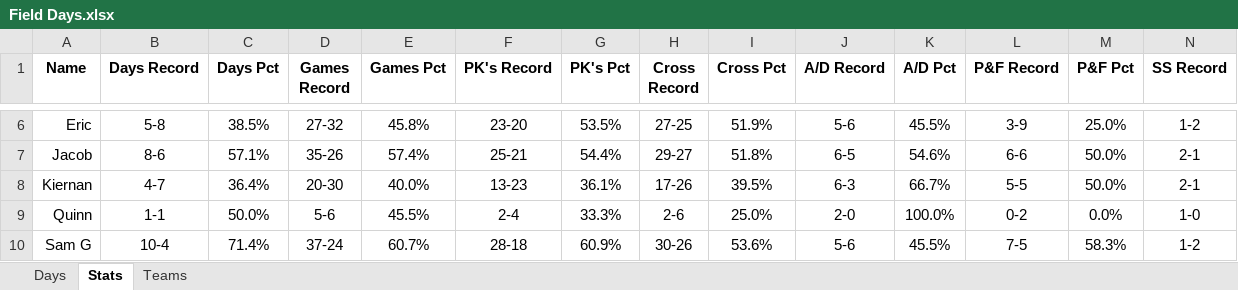
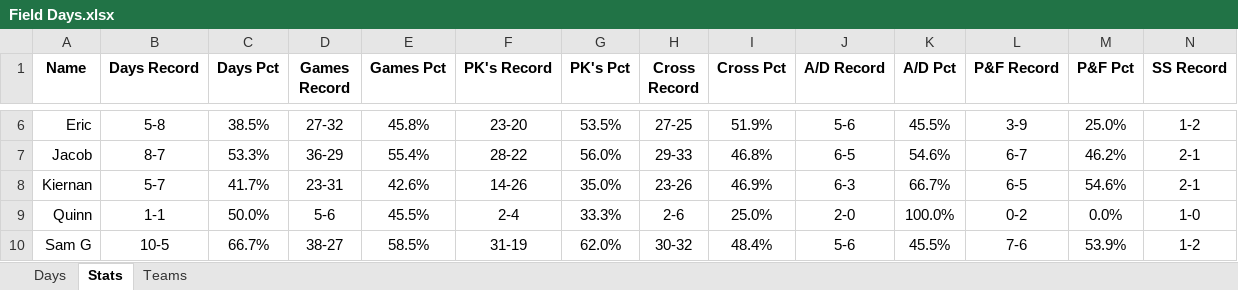
Before and after one commit to jmsellitti1/Field-Days, an Excel workbook: Field Days.xlsx, sheet Stats, drawn as a sheet; only a part is shown, gaps mark what is left out; values as stored, in another font and other column widths than the file's, no borders; charts and pictures and conditional formats not drawn; the diff covers the shown part only; the diff names each change by its address in the sheet, - before the commit and + after, or states it on an @@ line.

Commit message:
Updated with 12/27 game

```diff
--- a/Field Days.xlsx (sheet Stats)
+++ b/Field Days.xlsx (sheet Stats)
-B7 (Days Record): 8-6
+B7 (Days Record): 8-7
-C7 (Days Pct): 57.1%
+C7 (Days Pct): 53.3%
-D7 (Games Record): 35-26
+D7 (Games Record): 36-29
-E7 (Games Pct): 57.4%
+E7 (Games Pct): 55.4%
-F7 (PK's Record): 25-21
+F7 (PK's Record): 28-22
-G7 (PK's Pct): 54.4%
+G7 (PK's Pct): 56.0%
-H7 (Cross Record): 29-27
+H7 (Cross Record): 29-33
-I7 (Cross Pct): 51.8%
+I7 (Cross Pct): 46.8%
-L7 (P&F Record): 6-6
+L7 (P&F Record): 6-7
-M7 (P&F Pct): 50.0%
+M7 (P&F Pct): 46.2%
-B8 (Days Record): 4-7
+B8 (Days Record): 5-7
-C8 (Days Pct): 36.4%
+C8 (Days Pct): 41.7%
-D8 (Games Record): 20-30
+D8 (Games Record): 23-31
-E8 (Games Pct): 40.0%
+E8 (Games Pct): 42.6%
-F8 (PK's Record): 13-23
+F8 (PK's Record): 14-26
-G8 (PK's Pct): 36.1%
+G8 (PK's Pct): 35.0%
-H8 (Cross Record): 17-26
+H8 (Cross Record): 23-26
-I8 (Cross Pct): 39.5%
+I8 (Cross Pct): 46.9%
-L8 (P&F Record): 5-5
+L8 (P&F Record): 6-5
-M8 (P&F Pct): 50.0%
+M8 (P&F Pct): 54.6%
-B10 (Days Record): 10-4
+B10 (Days Record): 10-5
-C10 (Days Pct): 71.4%
+C10 (Days Pct): 66.7%
-D10 (Games Record): 37-24
+D10 (Games Record): 38-27
-E10 (Games Pct): 60.7%
+E10 (Games Pct): 58.5%
-F10 (PK's Record): 28-18
+F10 (PK's Record): 31-19
-G10 (PK's Pct): 60.9%
+G10 (PK's Pct): 62.0%
-H10 (Cross Record): 30-26
+H10 (Cross Record): 30-32
-I10 (Cross Pct): 53.6%
+I10 (Cross Pct): 48.4%
-L10 (P&F Record): 7-5
+L10 (P&F Record): 7-6
-M10 (P&F Pct): 58.3%
+M10 (P&F Pct): 53.9%
```
Also changed, not shown: 42 edited cells elsewhere in this sheet, sheet Teams, sheet Days, charts or pictures, 1 other file.
